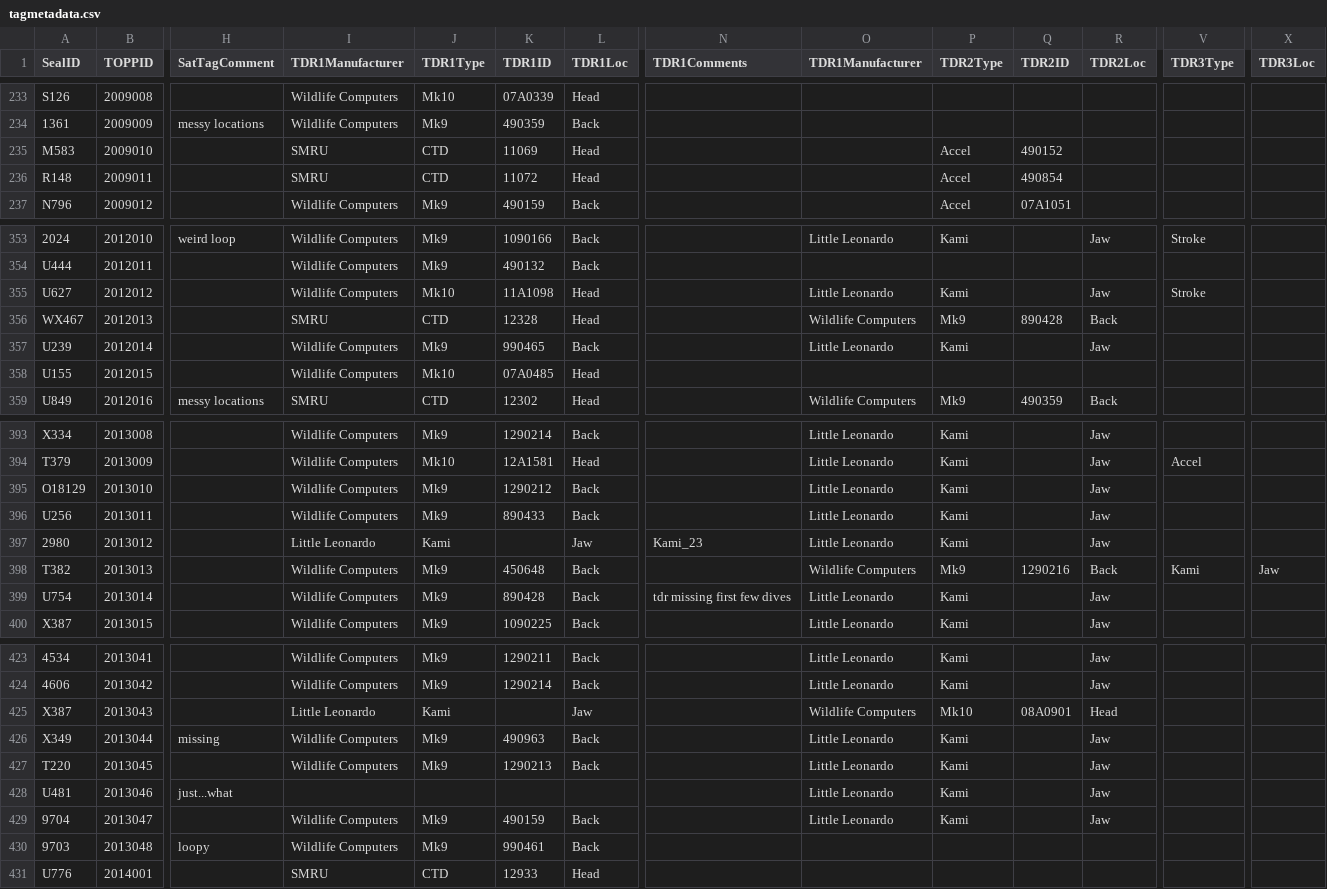
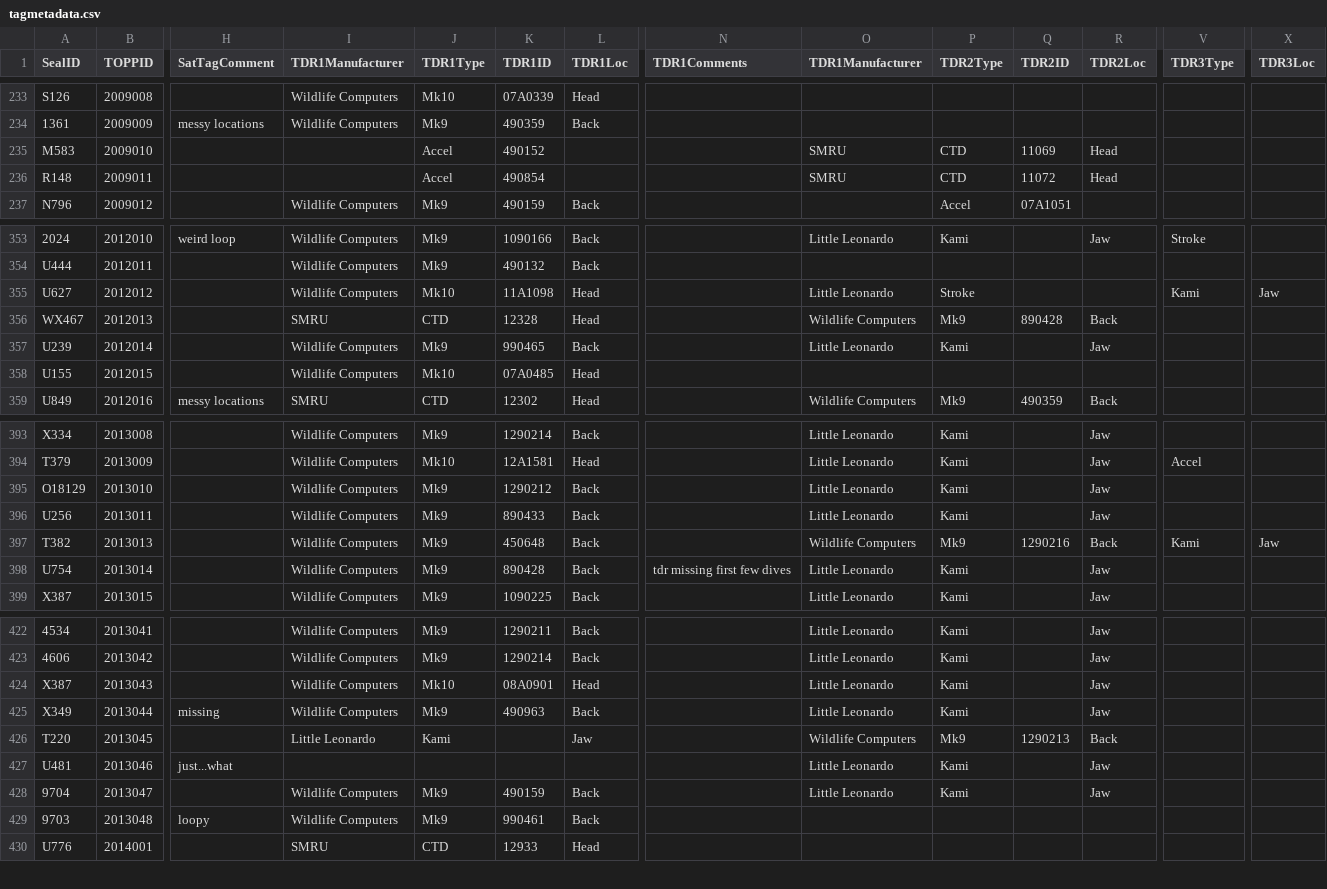
Before and after one commit to rholser/NES_TrackDive_Processing, a CSV file: Step 1 Metadata/tagmetadata.csv, drawn as a sheet; only a part is shown, gaps mark what is left out; removed rows and columns are numbered as before the commit, all else as after; rows hold the shown columns only; the diff covers the shown part only; the diff names each change by its address in the sheet, - before the commit and + after, or states it on an @@ line.

Commit message:
metadata

```diff
--- a/Step 1 Metadata/tagmetadata.csv
+++ b/Step 1 Metadata/tagmetadata.csv
-I235:I236 (TDR1Manufacturer): SMRU
+I235:I236 (TDR1Manufacturer): (empty)
-J235:J236 (TDR1Type): CTD
+J235:J236 (TDR1Type): Accel
-K235 (TDR1ID): 11069
+K235 (TDR1ID): 490152
-L235:L236 (TDR1Loc): Head
+L235:L236 (TDR1Loc): (empty)
-O235:O236 (TDR1Manufacturer): (empty)
+O235:O236 (TDR1Manufacturer): SMRU
-P235:P236 (TDR2Type): Accel
+P235:P236 (TDR2Type): CTD
-Q235 (TDR2ID): 490152
+Q235 (TDR2ID): 11069
-R235:R236 (TDR2Loc): (empty)
+R235:R236 (TDR2Loc): Head
-K236 (TDR1ID): 11072
+K236 (TDR1ID): 490854
-Q236 (TDR2ID): 490854
+Q236 (TDR2ID): 11072
-P355 (TDR2Type): Kami
+P355 (TDR2Type): Stroke
-R355 (TDR2Loc): Jaw
+R355 (TDR2Loc): (empty)
-V355 (TDR3Type): Stroke
+V355 (TDR3Type): Kami
-X355 (TDR3Loc): (empty)
+X355 (TDR3Loc): Jaw
-row 397: 2980 | 2013012 |  | Little Leonardo | Kami |  | Jaw | Kami_23 | Little Leonardo | Kami |  | Jaw
-I424 (TDR1Manufacturer): Little Leonardo
+I424 (TDR1Manufacturer): Wildlife Computers
-J424 (TDR1Type): Kami
+J424 (TDR1Type): Mk10
-K424 (TDR1ID): (empty)
+K424 (TDR1ID): 08A0901
-L424 (TDR1Loc): Jaw
+L424 (TDR1Loc): Head
-O424 (TDR1Manufacturer): Wildlife Computers
+O424 (TDR1Manufacturer): Little Leonardo
-P424 (TDR2Type): Mk10
+P424 (TDR2Type): Kami
-Q424 (TDR2ID): 08A0901
+Q424 (TDR2ID): (empty)
-R424 (TDR2Loc): Head
+R424 (TDR2Loc): Jaw
-I426 (TDR1Manufacturer): Wildlife Computers
+I426 (TDR1Manufacturer): Little Leonardo
-J426 (TDR1Type): Mk9
+J426 (TDR1Type): Kami
-K426 (TDR1ID): 1290213
+K426 (TDR1ID): (empty)
-L426 (TDR1Loc): Back
+L426 (TDR1Loc): Jaw
-O426 (TDR1Manufacturer): Little Leonardo
+O426 (TDR1Manufacturer): Wildlife Computers
-P426 (TDR2Type): Kami
+P426 (TDR2Type): Mk9
-Q426 (TDR2ID): (empty)
+Q426 (TDR2ID): 1290213
-R426 (TDR2Loc): Jaw
+R426 (TDR2Loc): Back
```
Also changed, not shown: 32 edited cells elsewhere in this file, 3 other files.
